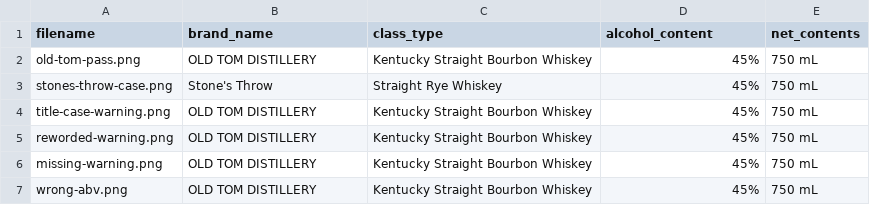
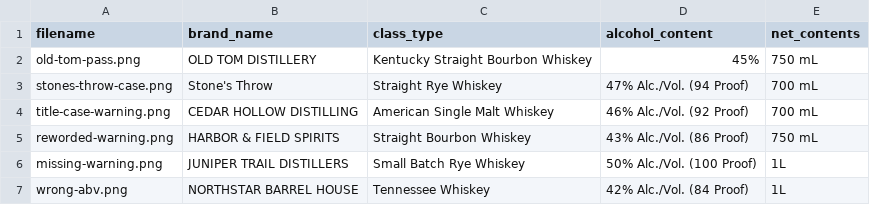
Before and after one commit to jaknock/janak-khadka-federal-build-challange, a CSV file: public/samples/applications.csv, drawn as a sheet.

Commit message:
Extract data from the mock database and added mock notifications service

```diff
--- a/public/samples/applications.csv
+++ b/public/samples/applications.csv
@@ -2,6 +2,6 @@ filename,brand_name,class_type,alcohol_content,net_contents
 old-tom-pass.png,OLD TOM DISTILLERY,Kentucky Straight Bourbon Whiskey,45%,750 mL
-stones-throw-case.png,Stone's Throw,Straight Rye Whiskey,45%,750 mL
-title-case-warning.png,OLD TOM DISTILLERY,Kentucky Straight Bourbon Whiskey,45%,750 mL
-reworded-warning.png,OLD TOM DISTILLERY,Kentucky Straight Bourbon Whiskey,45%,750 mL
-missing-warning.png,OLD TOM DISTILLERY,Kentucky Straight Bourbon Whiskey,45%,750 mL
-wrong-abv.png,OLD TOM DISTILLERY,Kentucky Straight Bourbon Whiskey,45%,750 mL
+stones-throw-case.png,Stone's Throw,Straight Rye Whiskey,47% Alc./Vol. (94 Proof),700 mL
+title-case-warning.png,CEDAR HOLLOW DISTILLING,American Single Malt Whiskey,46% Alc./Vol. (92 Proof),700 mL
+reworded-warning.png,HARBOR & FIELD SPIRITS,Straight Bourbon Whiskey,43% Alc./Vol. (86 Proof),750 mL
+missing-warning.png,JUNIPER TRAIL DISTILLERS,Small Batch Rye Whiskey,50% Alc./Vol. (100 Proof),1L
+wrong-abv.png,NORTHSTAR BARREL HOUSE,Tennessee Whiskey,42% Alc./Vol. (84 Proof),1L
```
Also changed, not shown: 19 other files.
